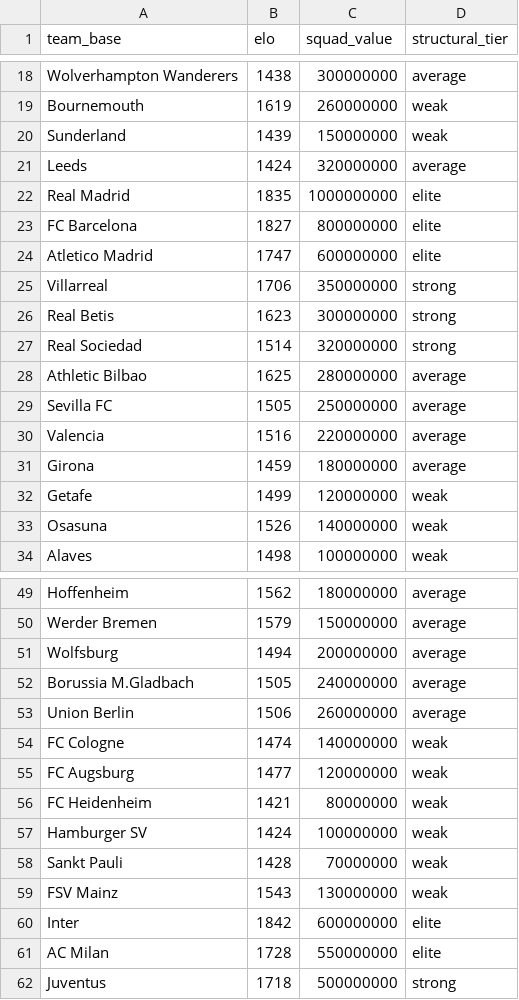
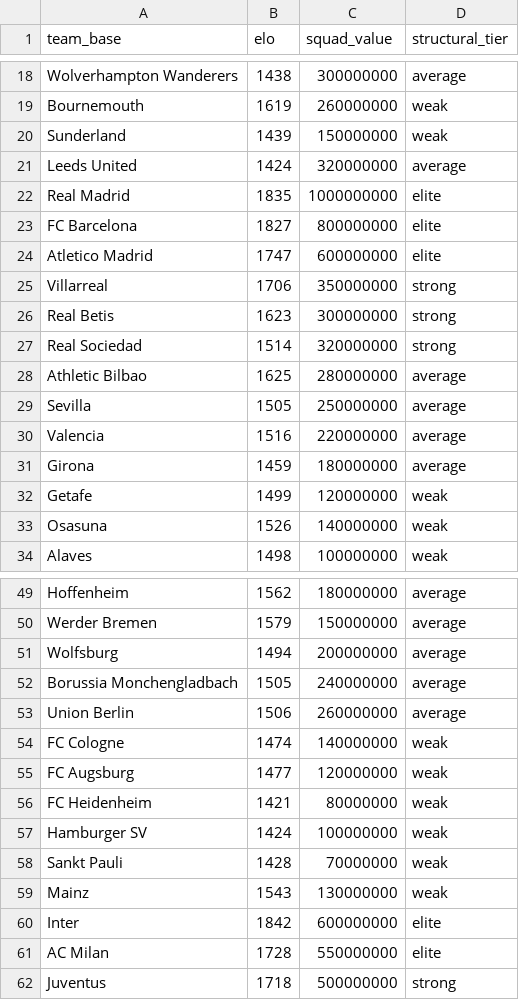
Before and after one commit to profdue/supershot, a CSV file: data/team_quality.csv, drawn as a sheet; only a part is shown, gaps mark what is left out.

Commit message:
Update team_quality.csv

```diff
--- a/data/team_quality.csv
+++ b/data/team_quality.csv
@@ -20,3 +20,3 @@ Bournemouth,1619,260000000,weak
 Sunderland,1439,150000000,weak
-Leeds,1424,320000000,average
+Leeds United,1424,320000000,average
 Real Madrid,1835,1000000000,elite
@@ -28,3 +28,3 @@ Real Sociedad,1514,320000000,strong
 Athletic Bilbao,1625,280000000,average
-Sevilla FC,1505,250000000,average
+Sevilla,1505,250000000,average
 Valencia,1516,220000000,average
@@ -51,3 +51,3 @@ Werder Bremen,1579,150000000,average
 Wolfsburg,1494,200000000,average
-Borussia M.Gladbach,1505,240000000,average
+Borussia Monchengladbach,1505,240000000,average
 Union Berlin,1506,260000000,average
@@ -58,3 +58,3 @@ Hamburger SV,1424,100000000,weak
 Sankt Pauli,1428,70000000,weak
-FSV Mainz,1543,130000000,weak
+Mainz,1543,130000000,weak
 Inter,1842,600000000,elite
```
